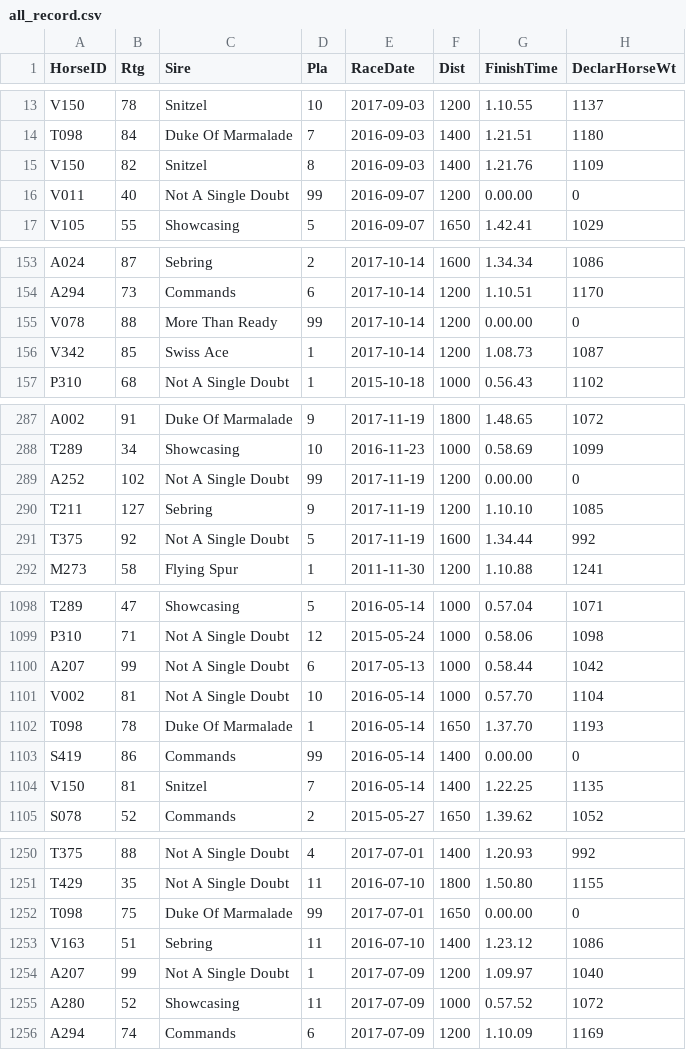
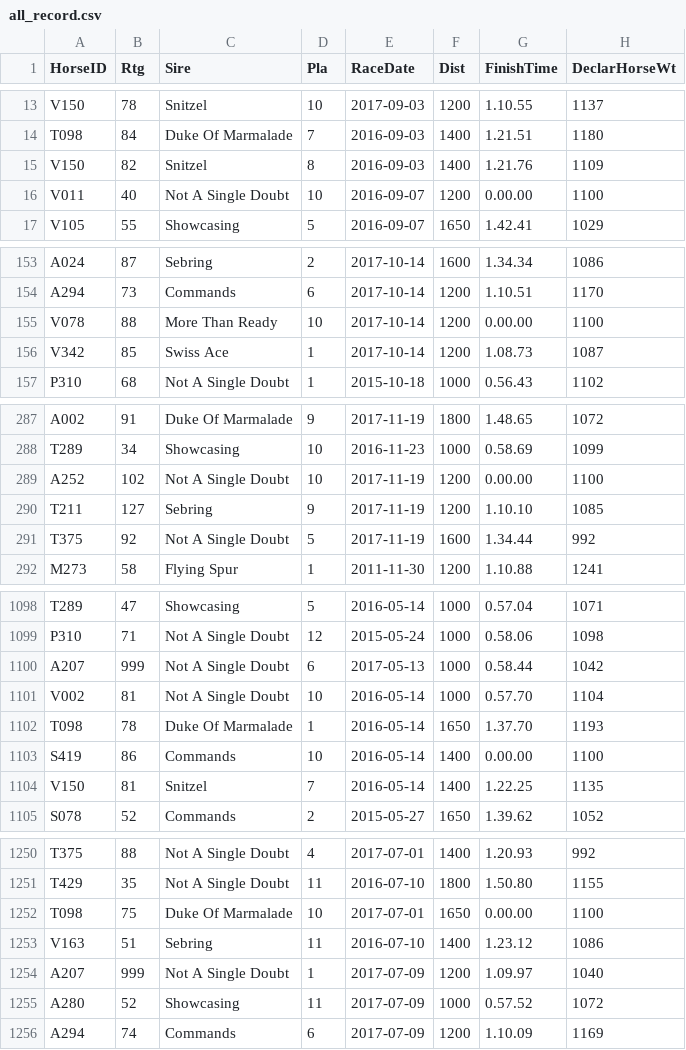
Before and after one commit to KH-CC/Horse_Racing_Visualization, a CSV file: app/static/dataset/recordHorse/all_record.csv, drawn as a sheet; only a part is shown, gaps mark what is left out; the diff covers the shown part only.

```diff
--- a/app/static/dataset/recordHorse/all_record.csv
+++ b/app/static/dataset/recordHorse/all_record.csv
@@ -15,3 +15,3 @@ T098,84,Duke Of Marmalade,7,2016-09-03,1400,1.21.51,1180
 V150,82,Snitzel,8,2016-09-03,1400,1.21.76,1109
-V011,40,Not A Single Doubt,99,2016-09-07,1200,0.00.00,0
+V011,40,Not A Single Doubt,10,2016-09-07,1200,0.00.00,1100
 V105,55,Showcasing,5,2016-09-07,1650,1.42.41,1029
@@ -154,3 +154,3 @@ A024,87,Sebring,2,2017-10-14,1600,1.34.34,1086
 A294,73,Commands,6,2017-10-14,1200,1.10.51,1170
-V078,88,More Than Ready,99,2017-10-14,1200,0.00.00,0
+V078,88,More Than Ready,10,2017-10-14,1200,0.00.00,1100
 V342,85,Swiss Ace,1,2017-10-14,1200,1.08.73,1087
@@ -288,3 +288,3 @@ A002,91,Duke Of Marmalade,9,2017-11-19,1800,1.48.65,1072
 T289,34,Showcasing,10,2016-11-23,1000,0.58.69,1099
-A252,102,Not A Single Doubt,99,2017-11-19,1200,0.00.00,0
+A252,102,Not A Single Doubt,10,2017-11-19,1200,0.00.00,1100
 T211,127,Sebring,9,2017-11-19,1200,1.10.10,1085
@@ -1099,6 +1099,6 @@ T289,47,Showcasing,5,2016-05-14,1000,0.57.04,1071
 P310,71,Not A Single Doubt,12,2015-05-24,1000,0.58.06,1098
-A207,99,Not A Single Doubt,6,2017-05-13,1000,0.58.44,1042
+A207,999,Not A Single Doubt,6,2017-05-13,1000,0.58.44,1042
 V002,81,Not A Single Doubt,10,2016-05-14,1000,0.57.70,1104
 T098,78,Duke Of Marmalade,1,2016-05-14,1650,1.37.70,1193
-S419,86,Commands,99,2016-05-14,1400,0.00.00,0
+S419,86,Commands,10,2016-05-14,1400,0.00.00,1100
 V150,81,Snitzel,7,2016-05-14,1400,1.22.25,1135
@@ -1251,5 +1251,5 @@ T375,88,Not A Single Doubt,4,2017-07-01,1400,1.20.93,992
 T429,35,Not A Single Doubt,11,2016-07-10,1800,1.50.80,1155
-T098,75,Duke Of Marmalade,99,2017-07-01,1650,0.00.00,0
+T098,75,Duke Of Marmalade,10,2017-07-01,1650,0.00.00,1100
 V163,51,Sebring,11,2016-07-10,1400,1.23.12,1086
-A207,99,Not A Single Doubt,1,2017-07-09,1200,1.09.97,1040
+A207,999,Not A Single Doubt,1,2017-07-09,1200,1.09.97,1040
 A280,52,Showcasing,11,2017-07-09,1000,0.57.52,1072
```
Also changed, not shown: 47 edited cells elsewhere in this file, 6 other files.
